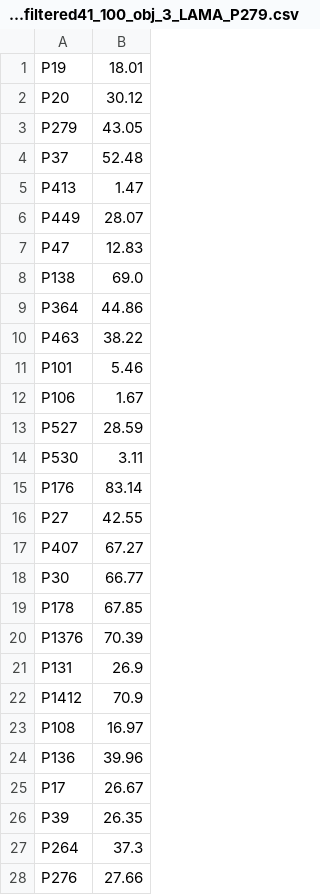
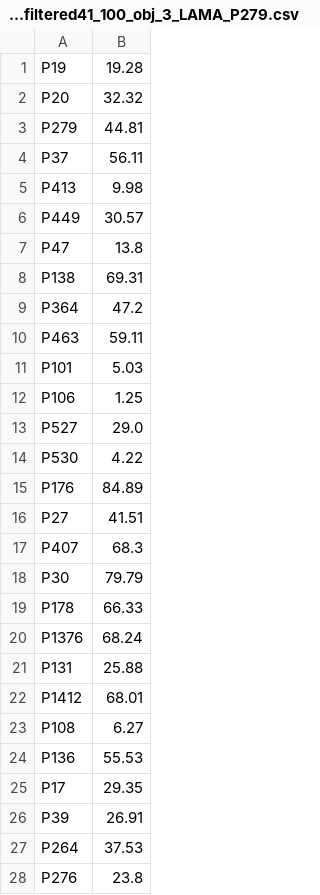
Before and after one commit to LeandraFichtel/BERTriple, a CSV file: results/BBCF_LPAQAfiltered41_100_obj_3_LAMA_P279.csv, drawn as a sheet; only a part is shown; the diff covers the shown part only.

```diff
--- a/results/BBCF_LPAQAfiltered41_100_obj_3_LAMA_P279.csv
+++ b/results/BBCF_LPAQAfiltered41_100_obj_3_LAMA_P279.csv
@@ -1,28 +1,28 @@
-P19,18.01
-P20,30.12
-P279,43.05
-P37,52.48
-P413,1.47
-P449,28.07
-P47,12.83
-P138,69.0
-P364,44.86
-P463,38.22
-P101,5.46
-P106,1.67
-P527,28.59
-P530,3.11
-P176,83.14
-P27,42.55
-P407,67.27
-P30,66.77
-P178,67.85
-P1376,70.39
-P131,26.9
-P1412,70.9
-P108,16.97
-P136,39.96
-P17,26.67
-P39,26.35
-P264,37.3
-P276,27.66
+P19,19.28
+P20,32.32
+P279,44.81
+P37,56.11
+P413,9.98
+P449,30.57
+P47,13.8
+P138,69.31
+P364,47.2
+P463,59.11
+P101,5.03
+P106,1.25
+P527,29.0
+P530,4.22
+P176,84.89
+P27,41.51
+P407,68.3
+P30,79.79
+P178,66.33
+P1376,68.24
+P131,25.88
+P1412,68.01
+P108,6.27
+P136,55.53
+P17,29.35
+P39,26.91
+P264,37.53
+P276,23.8
```
Also changed, not shown: 13 edited cells elsewhere in this file, results/BBCF_LPAQAfiltered41_100_obj_3_LAMA_P1001.csv, 26 other files.
